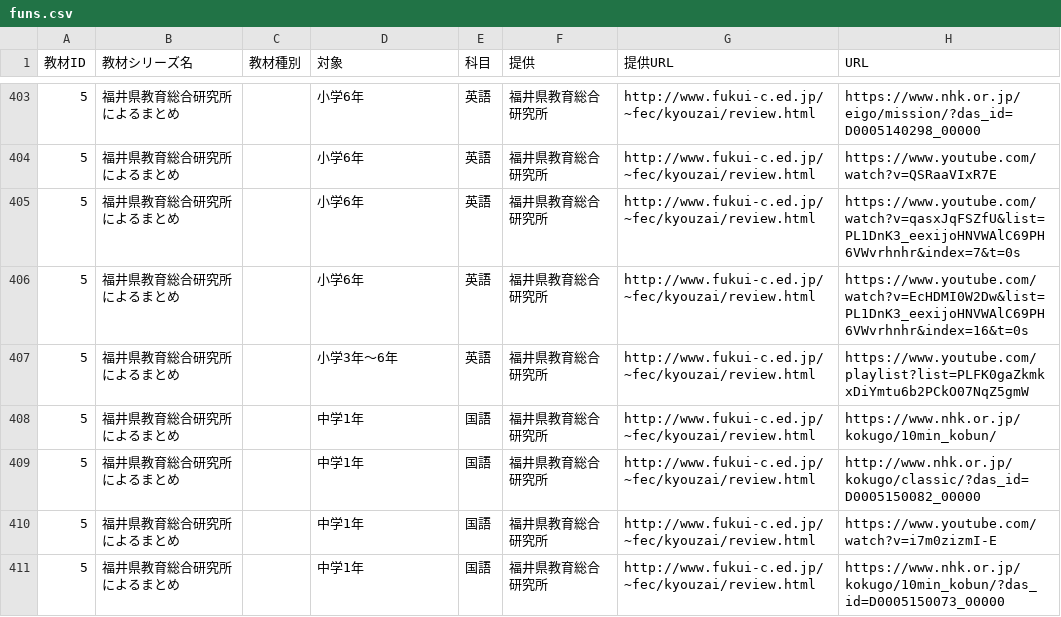
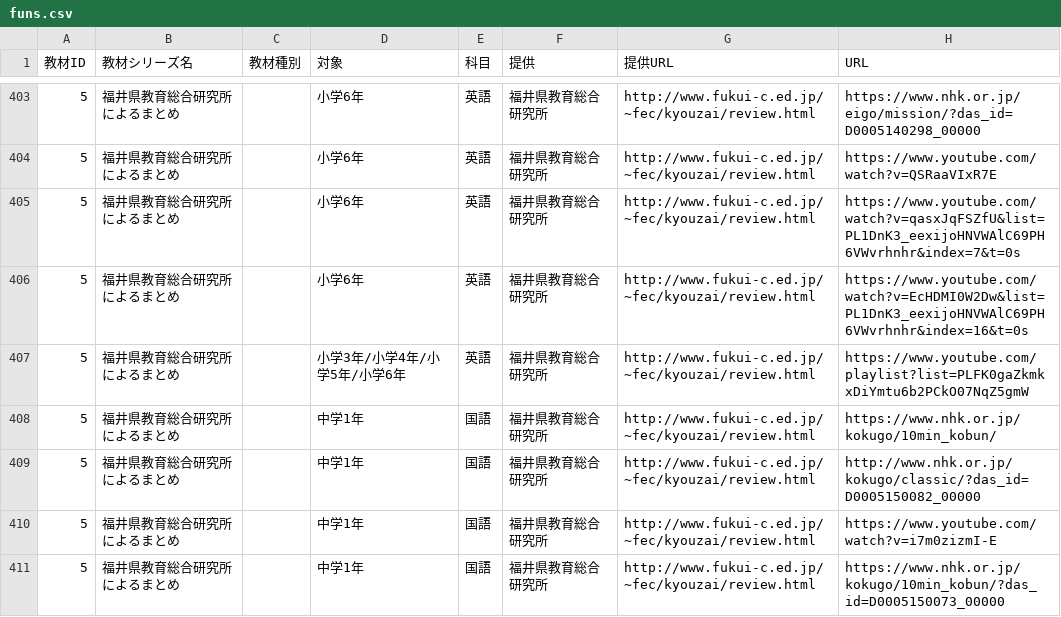
Before and after one commit to code4fukui/timetable, a CSV file: data/funs.csv, drawn as a sheet; only a part is shown, gaps mark what is left out; the diff names each change by its address in the sheet, - before the commit and + after, or states it on an @@ line.

```diff
--- a/data/funs.csv
+++ b/data/funs.csv
-D407 (対象): 小学3年～6年
+D407 (対象): 小学3年/小学4年/小学5年/小学6年
```
Also changed, not shown: 1 other file.
